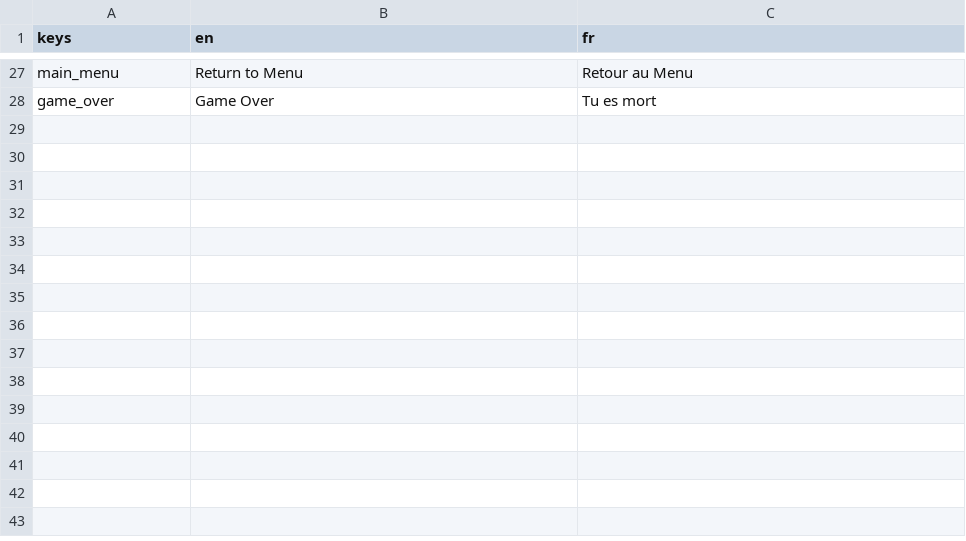
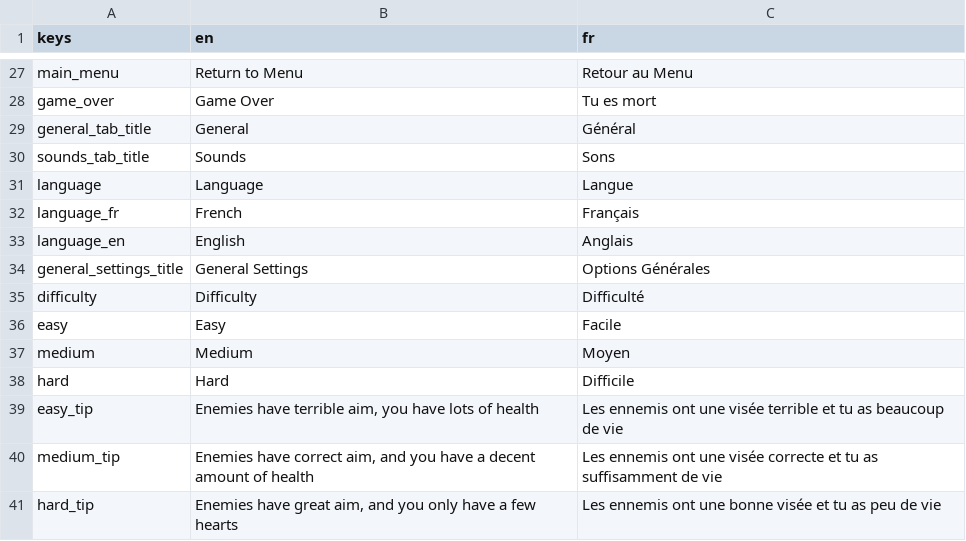
Before and after one commit to FeelZoR/Geta-GJ-13, a CSV file: assets/localization/translations.csv, drawn as a sheet; only a part is shown, gaps mark what is left out; the diff names each change by its address in the sheet, - before the commit and + after, or states it on an @@ line.

Commit message:
Improve settings menu

```diff
--- a/assets/localization/translations.csv
+++ b/assets/localization/translations.csv
+row 29: general_tab_title | General | Général
+row 30: sounds_tab_title | Sounds | Sons
+row 31: language | Language | Langue
+row 32: language_fr | French | Français
+row 33: language_en | English | Anglais
+row 34: general_settings_title | General Settings | Options Générales
+row 35: difficulty | Difficulty | Difficulté
+row 36: easy | Easy | Facile
+row 37: medium | Medium | Moyen
+row 38: hard | Hard | Difficile
+row 39: easy_tip | Enemies have terrible aim, you have lots of health | Les ennemis ont une visée terrible et tu as beaucoup de vie
+row 40: medium_tip | Enemies have correct aim, and you have a decent amount of health | Les ennemis ont une visée correcte et tu as suffisamment de vie
+row 41: hard_tip | Enemies have great aim, and you only have a few hearts | Les ennemis ont une bonne visée et tu as peu de vie
```
Also changed, not shown: 13 other files.
